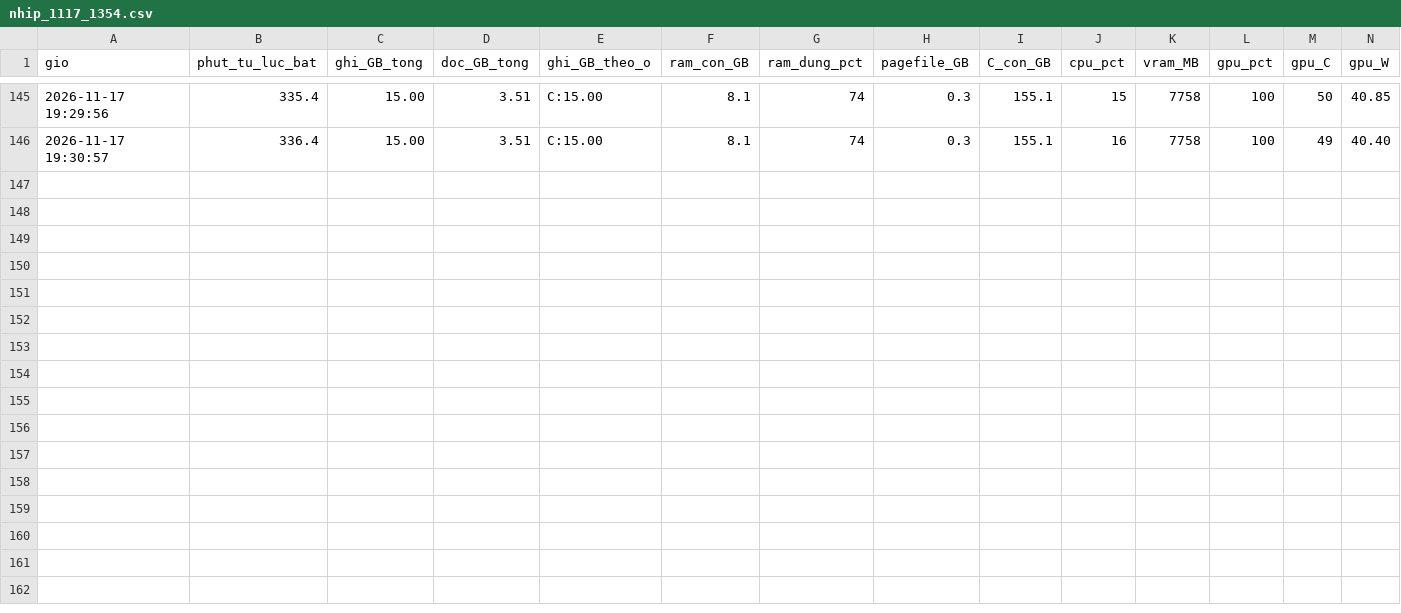
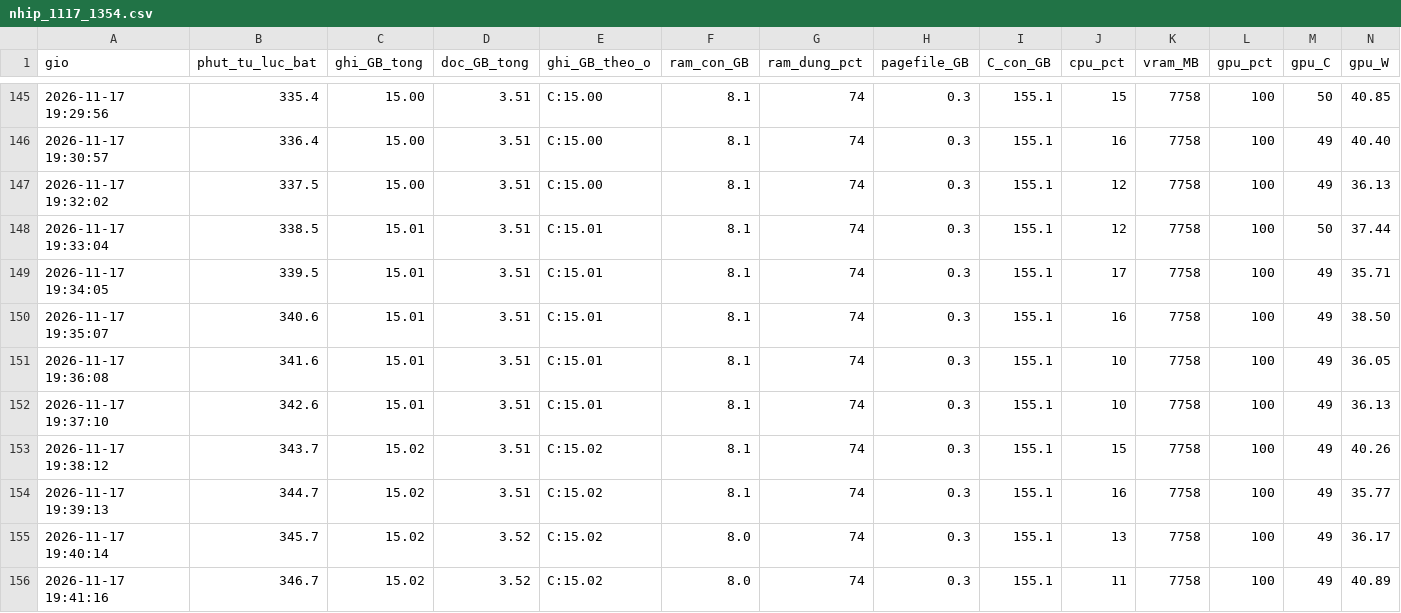
Before and after one commit to Dachnhotk100/reeval-deep-contrastive-graph-clustering, a CSV file: ket_qua_cc/nhip/nhip_1117_1354.csv, drawn as a sheet; only a part is shown, gaps mark what is left out; rows hold the shown columns only; the diff names each change by its address in the sheet, - before the commit and + after, or states it on an @@ line.

Commit message:
goi5060: nhip_1117_1354.csv

```diff
--- a/ket_qua_cc/nhip/nhip_1117_1354.csv
+++ b/ket_qua_cc/nhip/nhip_1117_1354.csv
+row 147: 2026-11-17 19:32:02 | 337.5 | 15.00 | 3.51 | C:15.00 | 8.1 | 74 | 0.3 | 155.1 | 12 | 7758 | 100 | 49 | 36.13
+row 148: 2026-11-17 19:33:04 | 338.5 | 15.01 | 3.51 | C:15.01 | 8.1 | 74 | 0.3 | 155.1 | 12 | 7758 | 100 | 50 | 37.44
+row 149: 2026-11-17 19:34:05 | 339.5 | 15.01 | 3.51 | C:15.01 | 8.1 | 74 | 0.3 | 155.1 | 17 | 7758 | 100 | 49 | 35.71
+row 150: 2026-11-17 19:35:07 | 340.6 | 15.01 | 3.51 | C:15.01 | 8.1 | 74 | 0.3 | 155.1 | 16 | 7758 | 100 | 49 | 38.50
+row 151: 2026-11-17 19:36:08 | 341.6 | 15.01 | 3.51 | C:15.01 | 8.1 | 74 | 0.3 | 155.1 | 10 | 7758 | 100 | 49 | 36.05
+row 152: 2026-11-17 19:37:10 | 342.6 | 15.01 | 3.51 | C:15.01 | 8.1 | 74 | 0.3 | 155.1 | 10 | 7758 | 100 | 49 | 36.13
+row 153: 2026-11-17 19:38:12 | 343.7 | 15.02 | 3.51 | C:15.02 | 8.1 | 74 | 0.3 | 155.1 | 15 | 7758 | 100 | 49 | 40.26
+row 154: 2026-11-17 19:39:13 | 344.7 | 15.02 | 3.51 | C:15.02 | 8.1 | 74 | 0.3 | 155.1 | 16 | 7758 | 100 | 49 | 35.77
+row 155: 2026-11-17 19:40:14 | 345.7 | 15.02 | 3.52 | C:15.02 | 8.0 | 74 | 0.3 | 155.1 | 13 | 7758 | 100 | 49 | 36.17
+row 156: 2026-11-17 19:41:16 | 346.7 | 15.02 | 3.52 | C:15.02 | 8.0 | 74 | 0.3 | 155.1 | 11 | 7758 | 100 | 49 | 40.89
```
